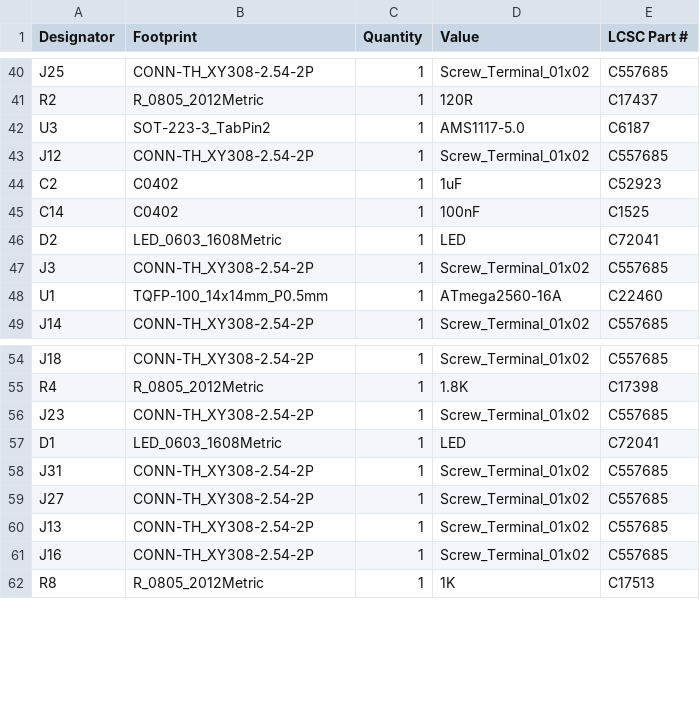
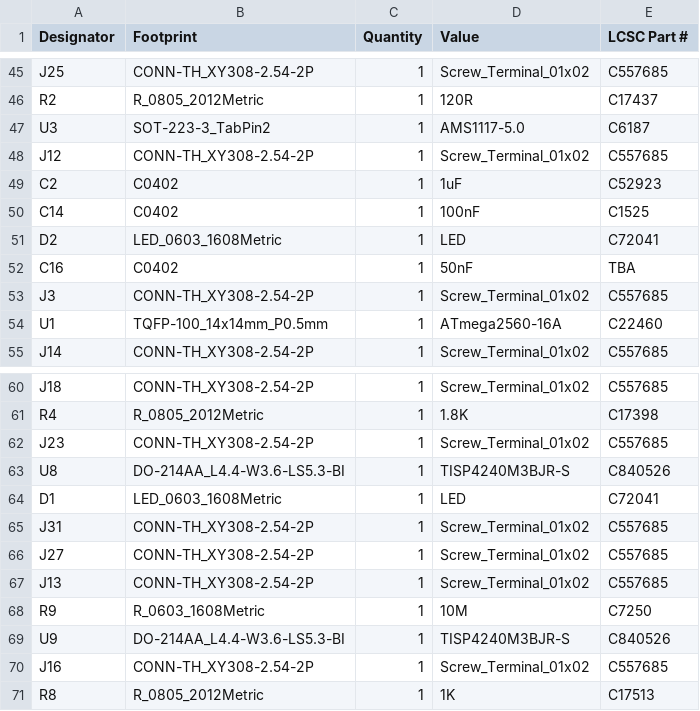
Before and after one commit to maciekish/warthogathome, a CSV file: PCBs/Slaves/Mega SFF Slave/production/bom.csv, drawn as a sheet; only a part is shown, gaps mark what is left out; the diff covers the shown part only.

```diff
--- a/PCBs/Slaves/Mega SFF Slave/production/bom.csv
+++ b/PCBs/Slaves/Mega SFF Slave/production/bom.csv
@@ -46,2 +51,3 @@ C14,C0402,1,100nF,C1525
 D2,LED_0603_1608Metric,1,LED,C72041
+C16,C0402,1,50nF,TBA
 J3,CONN-TH_XY308-2.54-2P,1,Screw_Terminal_01x02,C557685
@@ -56,2 +62,3 @@ R4,R_0805_2012Metric,1,1.8K,C17398
 J23,CONN-TH_XY308-2.54-2P,1,Screw_Terminal_01x02,C557685
+U8,DO-214AA_L4.4-W3.6-LS5.3-BI,1,TISP4240M3BJR-S,C840526
 D1,LED_0603_1608Metric,1,LED,C72041
@@ -60,2 +67,4 @@ J27,CONN-TH_XY308-2.54-2P,1,Screw_Terminal_01x02,C557685
 J13,CONN-TH_XY308-2.54-2P,1,Screw_Terminal_01x02,C557685
+R9,R_0603_1608Metric,1,10M,C7250
+U9,DO-214AA_L4.4-W3.6-LS5.3-BI,1,TISP4240M3BJR-S,C840526
 J16,CONN-TH_XY308-2.54-2P,1,Screw_Terminal_01x02,C557685
```
Also changed, not shown: 10 added rows elsewhere in this file, PCBs/Slaves/Mega SFF Slave/production/designators.csv, PCBs/Slaves/Mega SFF Slave/production/positions.csv, 4 other files.
